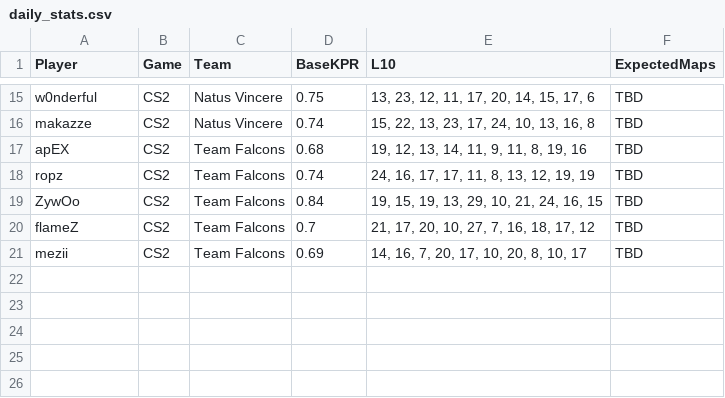
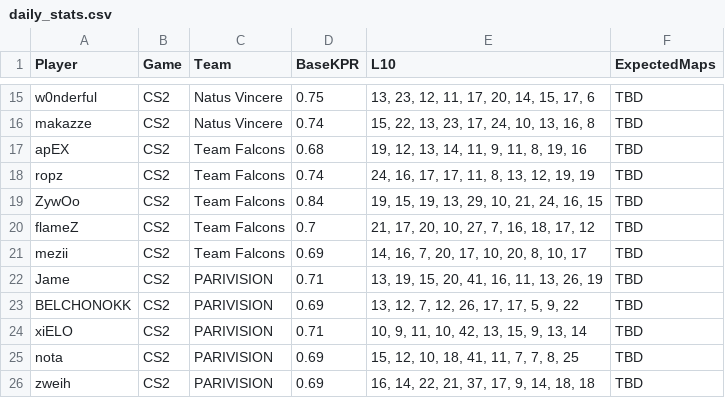
Before and after one commit to SleeperKid/cs2-Prop-Grader, a CSV file: daily_stats.csv, drawn as a sheet; only a part is shown, gaps mark what is left out; the diff names each change by its address in the sheet, - before the commit and + after, or states it on an @@ line.

```diff
--- a/daily_stats.csv
+++ b/daily_stats.csv
+row 22: Jame | CS2 | PARIVISION | 0.71 | 13, 19, 15, 20, 41, 16, 11, 13, 26, 19 | TBD
+row 23: BELCHONOKK | CS2 | PARIVISION | 0.69 | 13, 12, 7, 12, 26, 17, 17, 5, 9, 22 | TBD
+row 24: xiELO | CS2 | PARIVISION | 0.71 | 10, 9, 11, 10, 42, 13, 15, 9, 13, 14 | TBD
+row 25: nota | CS2 | PARIVISION | 0.69 | 15, 12, 10, 18, 41, 11, 7, 7, 8, 25 | TBD
+row 26: zweih | CS2 | PARIVISION | 0.69 | 16, 14, 22, 21, 37, 17, 9, 14, 18, 18 | TBD
```
